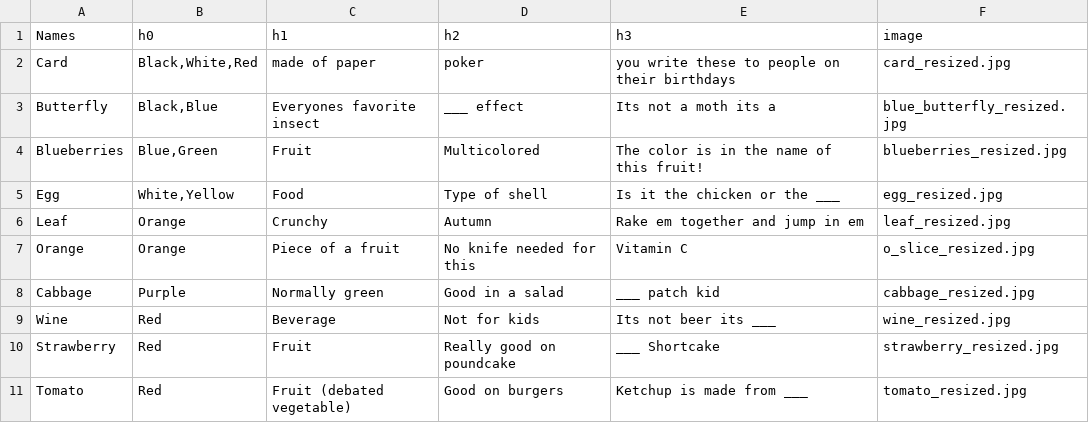
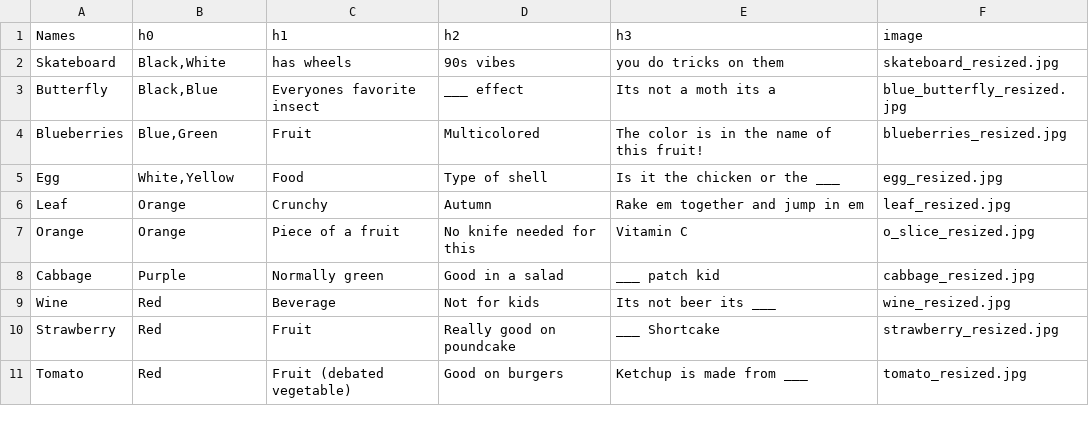
Before and after one commit to angelobidarko/iSpy, a CSV file: TThints.csv, drawn as a sheet; removed rows and columns are numbered as before the commit, all else as after; the diff names each change by its address in the sheet, - before the commit and + after, or states it on an @@ line.

Commit message:
update with skateboard
Replaced the card entry with a skateboard entry in the CSV.

```diff
--- a/TThints.csv
+++ b/TThints.csv
-row 2: Card | Black,White,Red | made of paper | poker | you write these to people on their birthdays | card_resized.jpg
+row 2: Skateboard | Black,White | has wheels | 90s vibes | you do tricks on them | skateboard_resized.jpg
```
